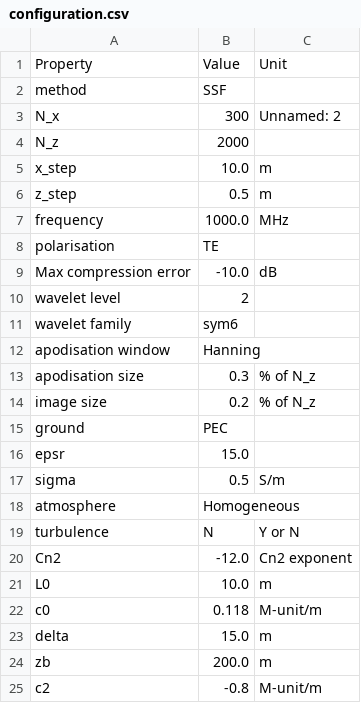
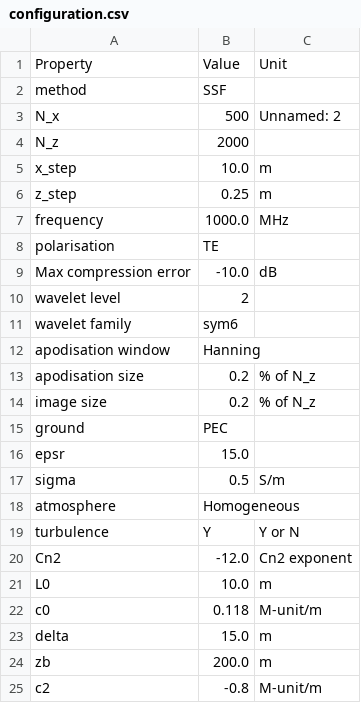
Before and after one commit to remi-douvenot/ssw-2d, a CSV file: propagation/outputs/configuration.csv, drawn as a sheet; only a part is shown.

```diff
--- a/propagation/outputs/configuration.csv
+++ b/propagation/outputs/configuration.csv
@@ -2,6 +2,6 @@ Property,Value,Unit
 method,SSF,
-N_x,300,Unnamed: 2
+N_x,500,Unnamed: 2
 N_z,2000,
 x_step,10.0,m
-z_step,0.5,m
+z_step,0.25,m
 frequency,1000.0,MHz
@@ -12,3 +12,3 @@ wavelet family,sym6,
 apodisation window,Hanning,
-apodisation size,0.3,% of N_z
+apodisation size,0.2,% of N_z
 image size,0.2,% of N_z
@@ -18,3 +18,3 @@ sigma,0.5,S/m
 atmosphere,Homogeneous,
-turbulence,N,Y or N
+turbulence,Y,Y or N
 Cn2,-12.0,Cn2 exponent
```
Also changed, not shown: propagation/inputs/configuration.csv, terrain/outputs/z_relief.csv, 5 other files.
